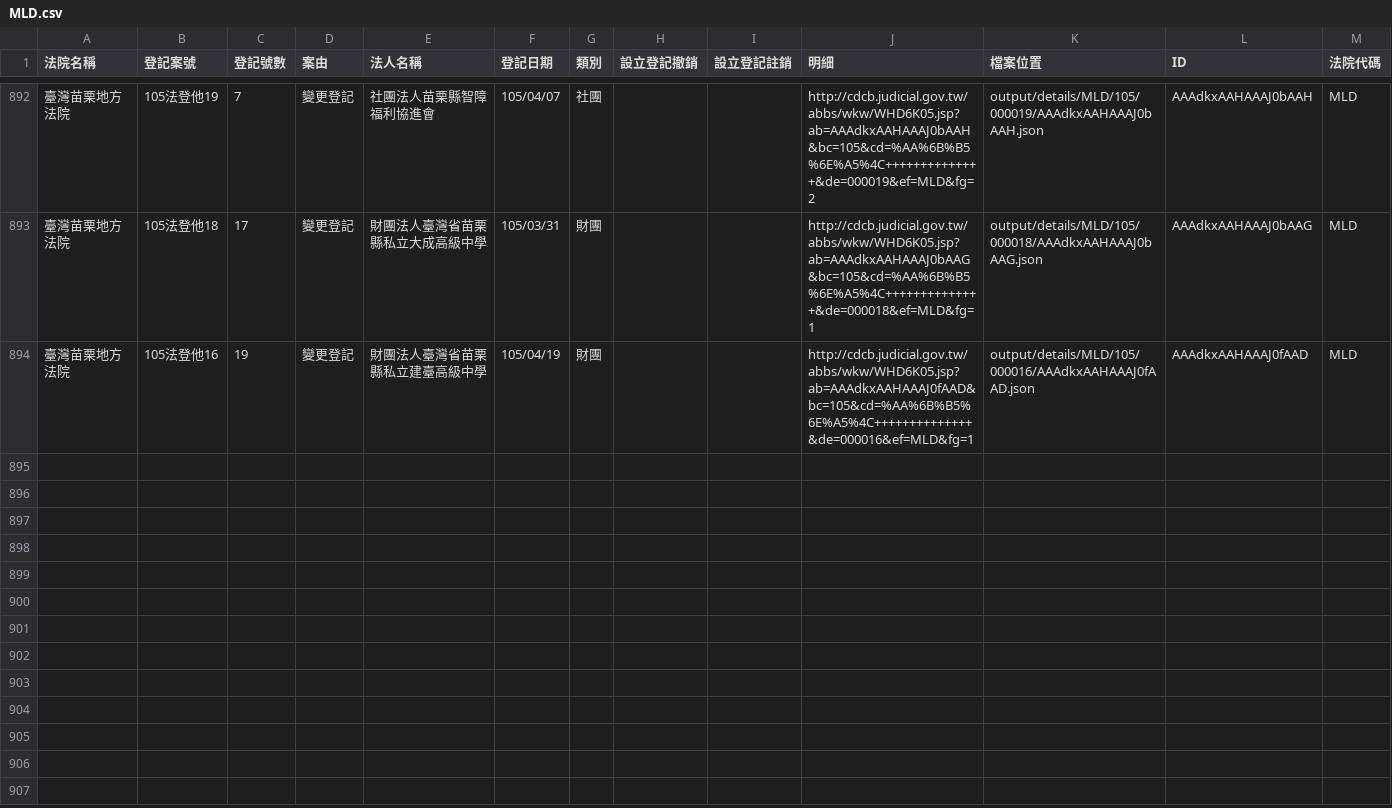
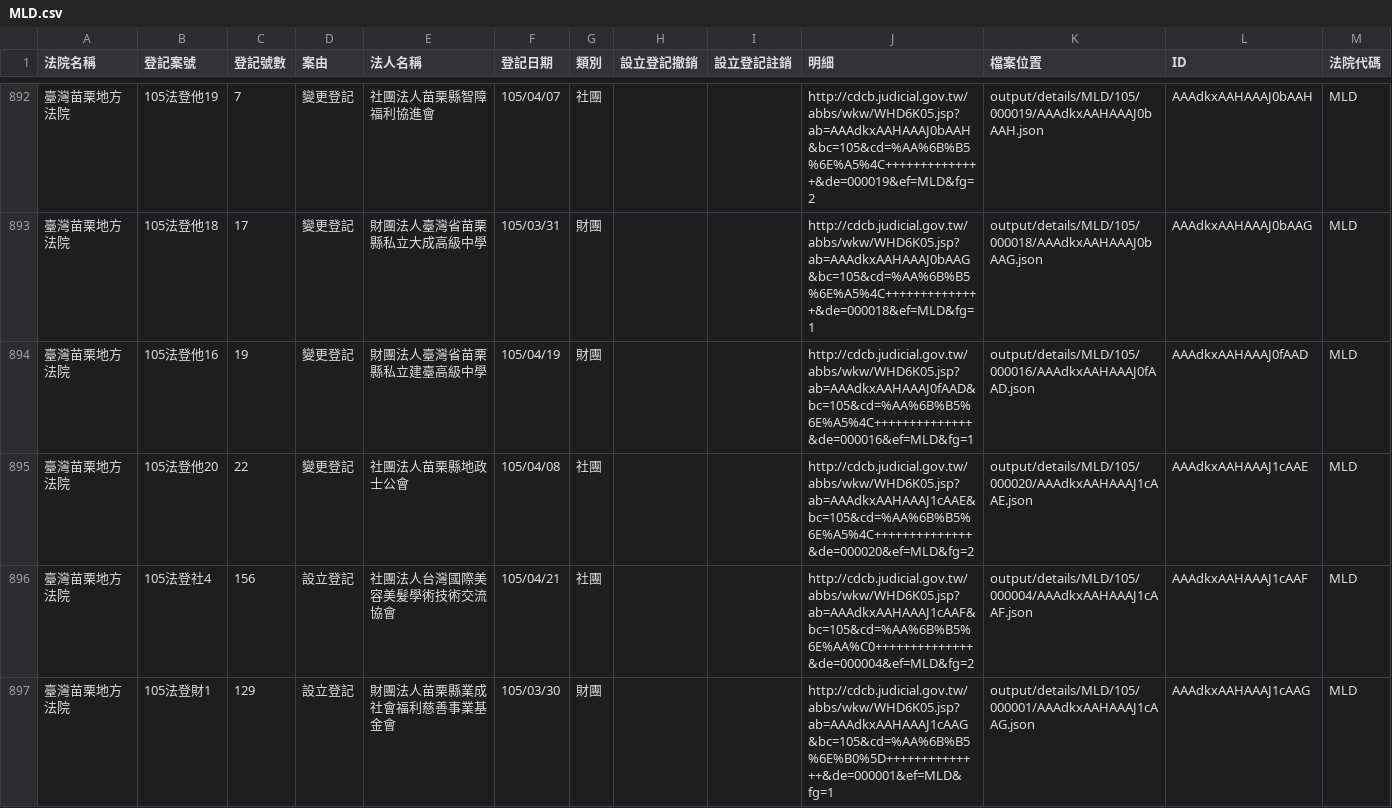
Before and after one commit to taichunmin/foundationtw, a CSV file: output/lists/MLD.csv, drawn as a sheet; only a part is shown, gaps mark what is left out; the diff names each change by its address in the sheet, - before the commit and + after, or states it on an @@ line.

Commit message:
update datasets @ 2016-04-23 02:00:01

```diff
--- a/output/lists/MLD.csv
+++ b/output/lists/MLD.csv
+row 895: 臺灣苗栗地方法院 | 105法登他20 | 22 | 變更登記 | 社團法人苗栗縣地政士公會 | 105/04/08 | 社團 |  |  | http://cdcb.judicial.gov.tw/abbs/wkw/WHD6K05.jsp?ab=AAAdkxAAHAAAJ1cAAE&bc=105&cd=%AA%6B%B5%6E%A5%4C++++++++++++++&de=000020&ef=MLD&fg=2 | output/details/MLD/105/000020/AAAdkxAAHAAAJ1cAAE.json | AAAdkxAAHAAAJ1cAAE | MLD
+row 896: 臺灣苗栗地方法院 | 105法登社4 | 156 | 設立登記 | 社團法人台灣國際美容美髮學術技術交流協會 | 105/04/21 | 社團 |  |  | http://cdcb.judicial.gov.tw/abbs/wkw/WHD6K05.jsp?ab=AAAdkxAAHAAAJ1cAAF&bc=105&cd=%AA%6B%B5%6E%AA%C0++++++++++++++&de=000004&ef=MLD&fg=2 | output/details/MLD/105/000004/AAAdkxAAHAAAJ1cAAF.json | AAAdkxAAHAAAJ1cAAF | MLD
+row 897: 臺灣苗栗地方法院 | 105法登財1 | 129 | 設立登記 | 財團法人苗栗縣業成社會福利慈善事業基金會 | 105/03/30 | 財團 |  |  | http://cdcb.judicial.gov.tw/abbs/wkw/WHD6K05.jsp?ab=AAAdkxAAHAAAJ1cAAG&bc=105&cd=%AA%6B%B5%6E%B0%5D++++++++++++++&de=000001&ef=MLD&fg=1 | output/details/MLD/105/000001/AAAdkxAAHAAAJ1cAAG.json | AAAdkxAAHAAAJ1cAAG | MLD
```
Also changed, not shown: output/lists/ILD.csv, output/lists/NTD.csv, 43 other files.
